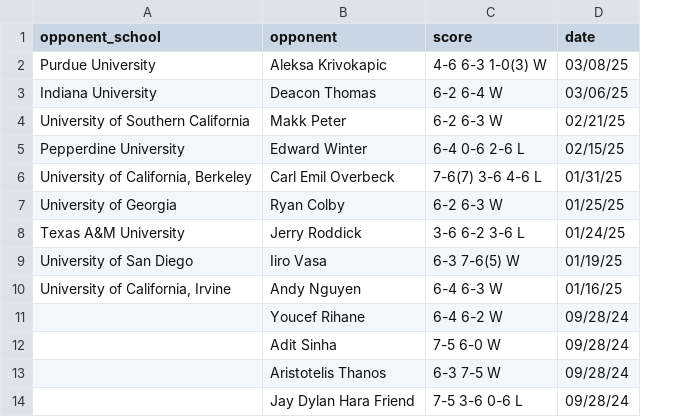
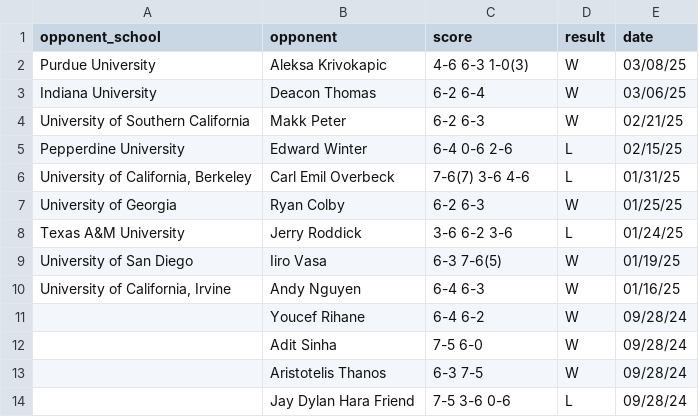
Before and after one commit to cjgimena/consulting-spring2025, a CSV file: season_report/index_page/RudyQuan_matches2.csv, drawn as a sheet; the diff names each change by its address in the sheet, - before the commit and + after, or states it on an @@ line.

```diff
--- a/season_report/index_page/RudyQuan_matches2.csv
+++ b/season_report/index_page/RudyQuan_matches2.csv
+column D (result), rows 2-14: W | W | W | L | L | W | L | W | W | W | W | W | L
-C2 (score): 4-6 6-3 1-0(3) W
+C2 (score): 4-6 6-3 1-0(3)
-C3 (score): 6-2 6-4 W
+C3 (score): 6-2 6-4
-C4 (score): 6-2 6-3 W
+C4 (score): 6-2 6-3
-C5 (score): 6-4 0-6 2-6 L
+C5 (score): 6-4 0-6 2-6
-C6 (score): 7-6(7) 3-6 4-6 L
+C6 (score): 7-6(7) 3-6 4-6
-C7 (score): 6-2 6-3 W
+C7 (score): 6-2 6-3
-C8 (score): 3-6 6-2 3-6 L
+C8 (score): 3-6 6-2 3-6
-C9 (score): 6-3 7-6(5) W
+C9 (score): 6-3 7-6(5)
-C10 (score): 6-4 6-3 W
+C10 (score): 6-4 6-3
-C11 (score): 6-4 6-2 W
+C11 (score): 6-4 6-2
-C12 (score): 7-5 6-0 W
+C12 (score): 7-5 6-0
-C13 (score): 6-3 7-5 W
+C13 (score): 6-3 7-5
-C14 (score): 7-5 3-6 0-6 L
+C14 (score): 7-5 3-6 0-6
```
Also changed, not shown: season_report/index_page/RudyQuan_matches.csv, season_report/index_page/RudyQuan_matches1.csv, 2 other files.
